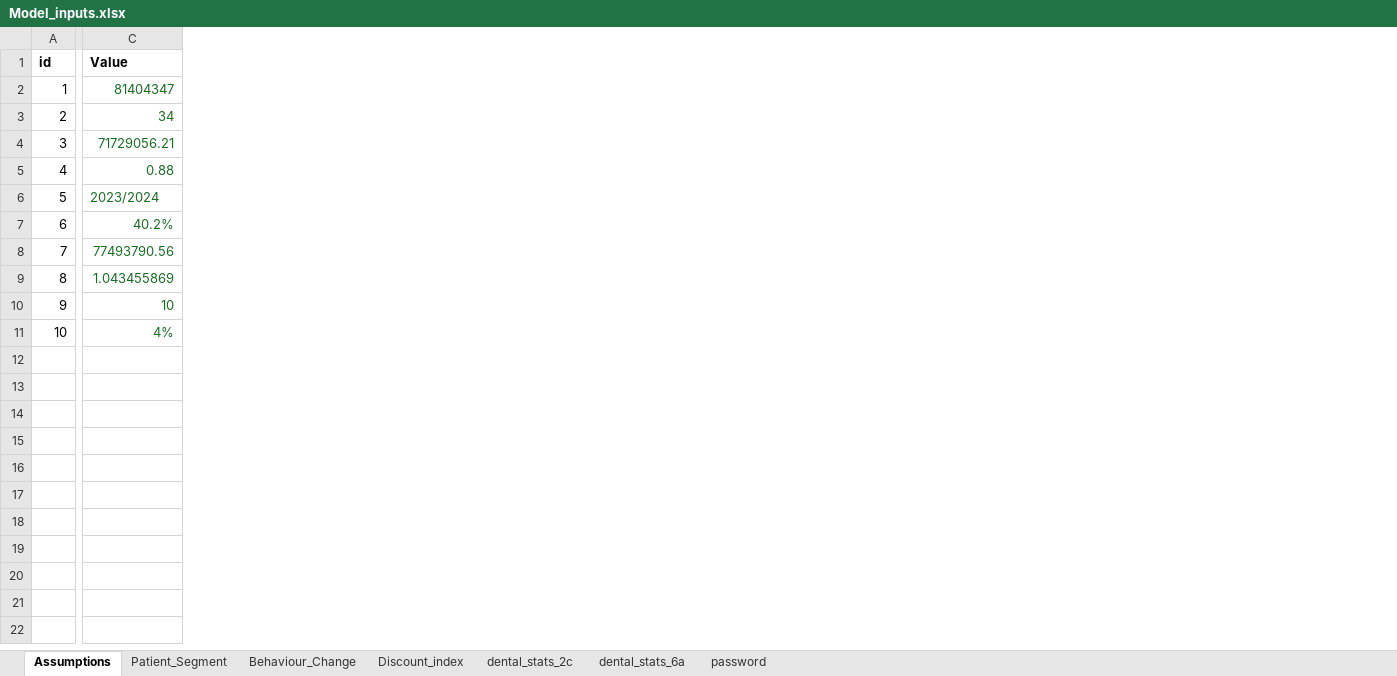
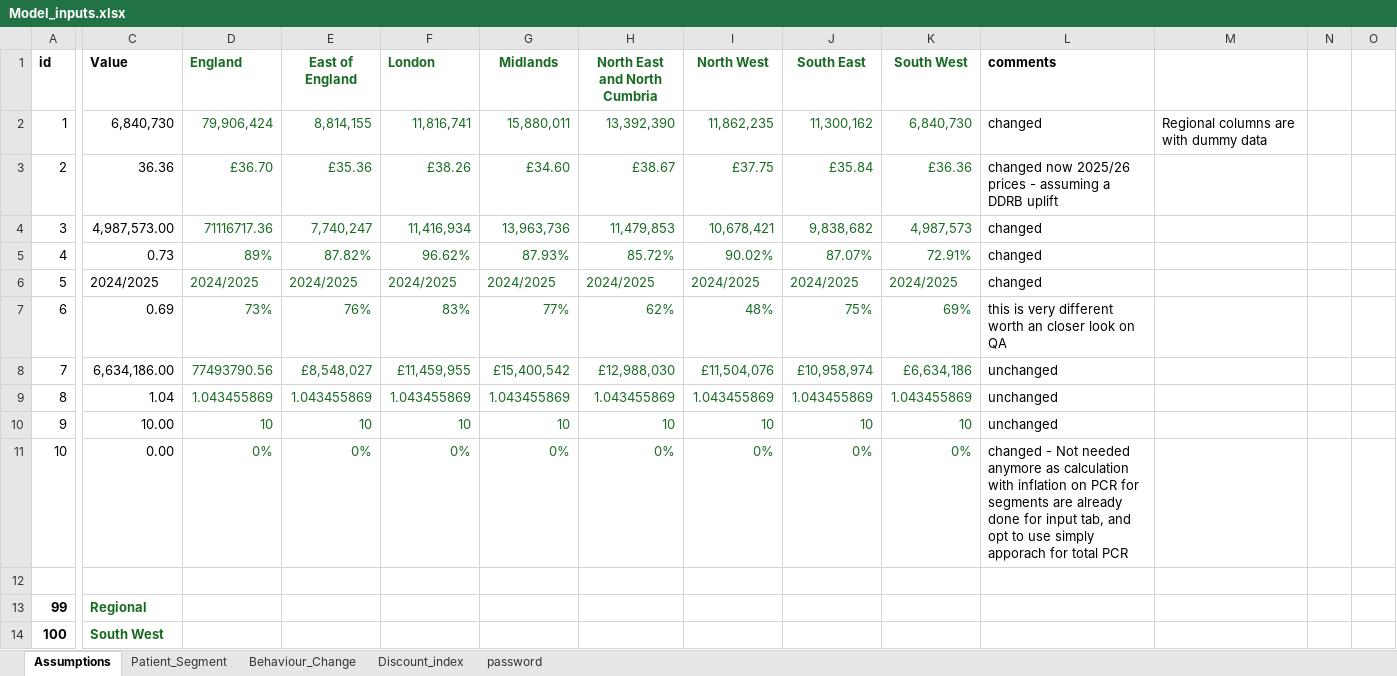
Before and after one commit to JinTongNHS/Dental_Reform_Modelling_2, an Excel workbook: DRM2/Model_inputs.xlsx, sheet Assumptions, drawn as a sheet; only a part is shown, gaps mark what is left out; values as stored, in another font and other column widths than the file's, no borders; rows hold the shown columns only; the diff covers the shown part only; the diff names each change by its address in the sheet, - before the commit and + after, or states it on an @@ line.

```diff
--- a/DRM2/Model_inputs.xlsx (sheet Assumptions)
+++ b/DRM2/Model_inputs.xlsx (sheet Assumptions)
@@ sheet tab hidden: dental_stats_2c @@
@@ sheet tab hidden: dental_stats_6a @@
+column D (England), rows 2-11: 79,906,424 | £36.70 | 71116717.36 | 89% | 2024/2025 | 73% | 77493790.56 | 1.043455869 | 10 | 0%
+column E (East of England), rows 2-11: 8,814,155 | £35.36 | 7,740,247 | 87.82% | 2024/2025 | 76% | £8,548,027 | 1.043455869 | 10 | 0%
+column F (London), rows 2-11: 11,816,741 | £38.26 | 11,416,934 | 96.62% | 2024/2025 | 83% | £11,459,955 | 1.043455869 | 10 | 0%
+column G (Midlands), rows 2-11: 15,880,011 | £34.60 | 13,963,736 | 87.93% | 2024/2025 | 77% | £15,400,542 | 1.043455869 | 10 | 0%
+column H (North East and North Cumbria), rows 2-11: 13,392,390 | £38.67 | 11,479,853 | 85.72% | 2024/2025 | 62% | £12,988,030 | 1.043455869 | 10 | 0%
+column I (North West), rows 2-11: 11,862,235 | £37.75 | 10,678,421 | 90.02% | 2024/2025 | 48% | £11,504,076 | 1.043455869 | 10 | 0%
+column J (South East), rows 2-11: 11,300,162 | £35.84 | 9,838,682 | 87.07% | 2024/2025 | 75% | £10,958,974 | 1.043455869 | 10 | 0%
+column K (South West), rows 2-11: 6,840,730 | £36.36 | 4,987,573 | 72.91% | 2024/2025 | 69% | £6,634,186 | 1.043455869 | 10 | 0%
+column L (comments), rows 2-11: changed | changed now 2025/26 prices - assuming a DDRB uplift | changed | changed | changed | this is very different worth an closer look on QA | unchanged | unchanged | unchanged | changed - Not needed anymore as calculation with inflation on PCR for segments are already done for input tab, and opt to use simply apporach for total PCR
+column M, row 2: Regional columns are with dummy data
+column N, empty
+column O, empty
-C2 (Value): 81404347
+C2 (Value): 6,840,730
-C2:C11 text colour: #196B24
+C2:C11 text colour: black
-C3 (Value): 34
+C3 (Value): 36.36
-C4 (Value): 71729056.21
+C4 (Value): 4,987,573.00
-C5 (Value): 0.88
+C5 (Value): 0.73
-C6 (Value): 2023/2024
+C6 (Value): 2024/2025
-C7 (Value): 40.2%
+C7 (Value): 0.69
-C8 (Value): 77493790.56
+C8 (Value): 6,634,186.00
-C9 (Value): 1.043455869
+C9 (Value): 1.04
-C10 (Value): 10
+C10 (Value): 10.00
-C11 (Value): 4%
+C11 (Value): 0.00
+row 12: (empty)
+row 13: 99 | Regional
+row 14: 100 | South West
```
Also changed, not shown: 4 added columns elsewhere in this sheet, sheet Patient_Segment, hidden cells, Scenario_tested.xlsx, 8 other files.
